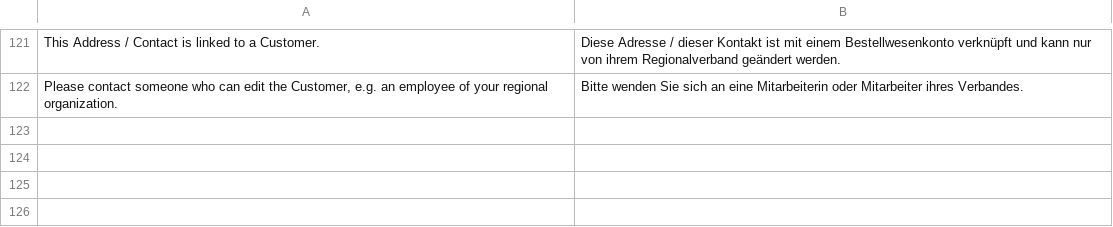
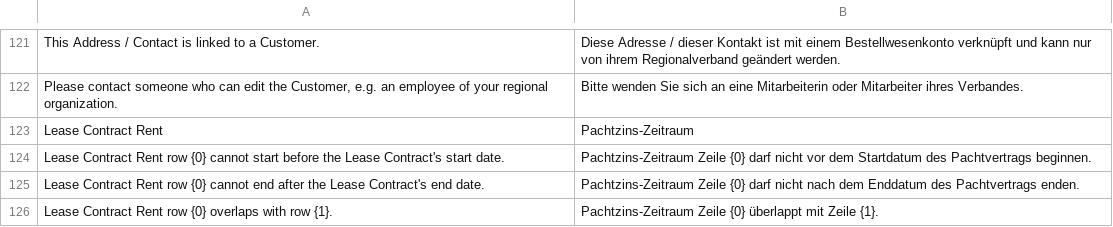
Before and after one commit to alyf-de/landa, a CSV file: landa/translations/de.csv, drawn as a sheet; only a part is shown, gaps mark what is left out; the diff names each change by its address in the sheet, - before the commit and + after, or states it on an @@ line.

Commit message:
feat: move Lease Contract Rent to table (LAN-867)

```diff
--- a/landa/translations/de.csv
+++ b/landa/translations/de.csv
+row 123: Lease Contract Rent | Pachtzins-Zeitraum
+row 124: Lease Contract Rent row {0} cannot start before the Lease Contract's start date. | Pachtzins-Zeitraum Zeile {0} darf nicht vor dem Startdatum des Pachtvertrags beginnen.
+row 125: Lease Contract Rent row {0} cannot end after the Lease Contract's end date. | Pachtzins-Zeitraum Zeile {0} darf nicht nach dem Enddatum des Pachtvertrags enden.
+row 126: Lease Contract Rent row {0} overlaps with row {1}. | Pachtzins-Zeitraum Zeile {0} überlappt mit Zeile {1}.
```
Also changed, not shown: 7 other files.
